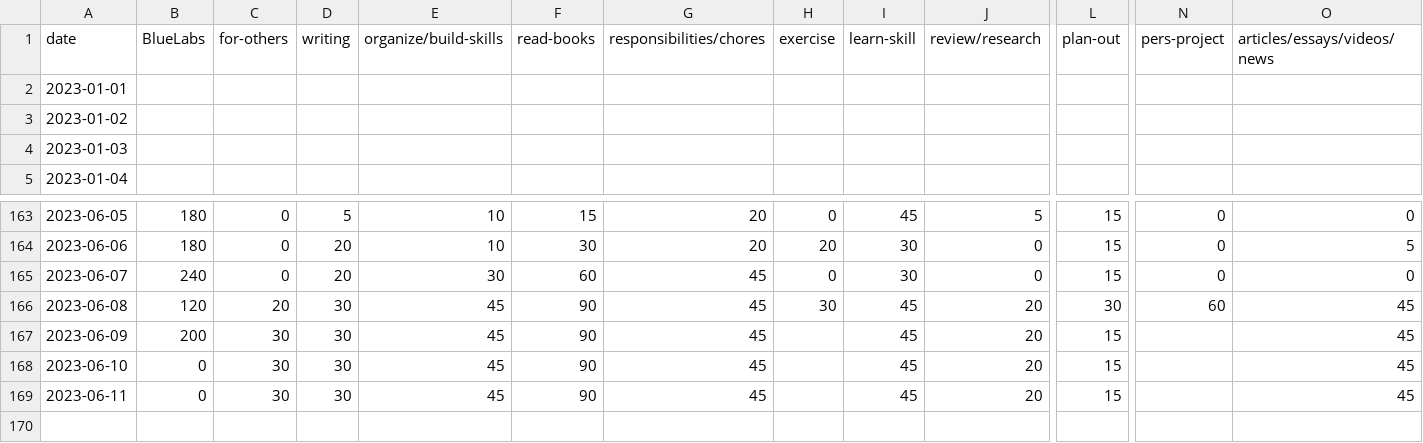
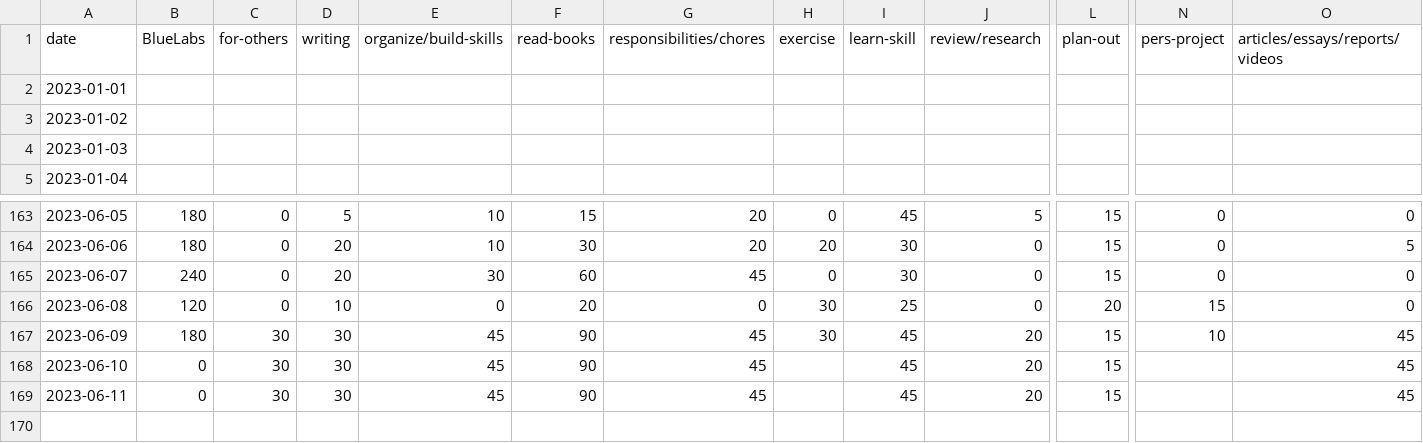
Before and after one commit to ddstats1/time-tracking, a CSV file: tracker/time_goals.csv, drawn as a sheet; only a part is shown, gaps mark what is left out; the diff covers the shown part only; the diff names each change by its address in the sheet, - before the commit and + after, or states it on an @@ line.

Commit message:
Add files via upload

```diff
--- a/tracker/time_goals.csv
+++ b/tracker/time_goals.csv
-O1: articles/essays/videos/news
+O1: articles/essays/reports/videos
-C166: 20
+C166: 0
-D166: 30
+D166: 10
-E166: 45
+E166: 0
-F166: 90
+F166: 20
-G166: 45
+G166: 0
-I166: 45
+I166: 25
-J166: 20
+J166: 0
-L166: 30
+L166: 20
-N166: 60
+N166: 15
-O166: 45
+O166: 0
-B167: 200
+B167: 180
-H167: (empty)
+H167: 30
-N167: (empty)
+N167: 10
```
Also changed, not shown: 2 edited cells elsewhere in this file.
